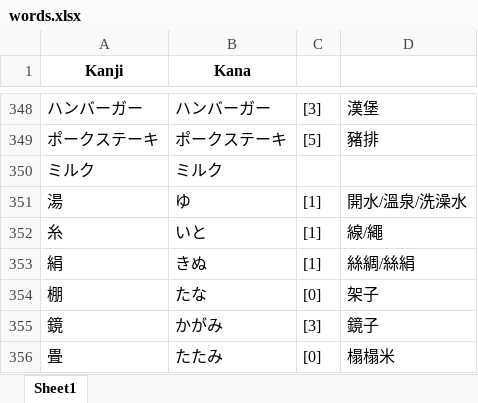
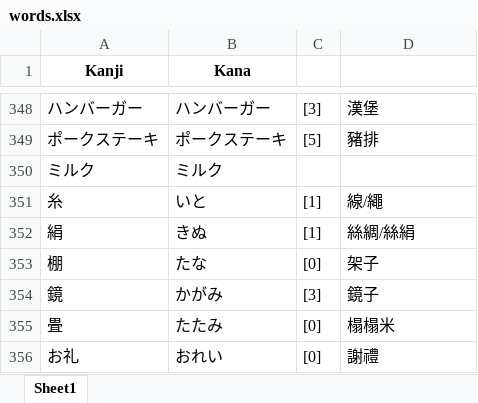
Before and after one commit to RaymondTMP/online-web-app-deployment, an Excel workbook: words.xlsx, sheet Sheet1, drawn as a sheet; only a part is shown, gaps mark what is left out; the shorter side is filled out with more unchanged rows; values as stored, in another font and other column widths than the file's, no borders; removed rows and columns are numbered as before the commit, all else as after; the diff covers the shown part only; the diff names each change by its address in the sheet, - before the commit and + after, or states it on an @@ line.

```diff
--- a/words.xlsx (sheet Sheet1)
+++ b/words.xlsx (sheet Sheet1)
-row 351: 湯 | ゆ | [1] | 開水/溫泉/洗澡水
```
Also changed, not shown: 34 added rows elsewhere in this sheet, verbs.xlsx.
